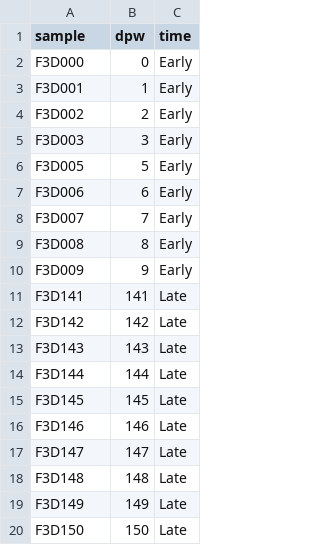
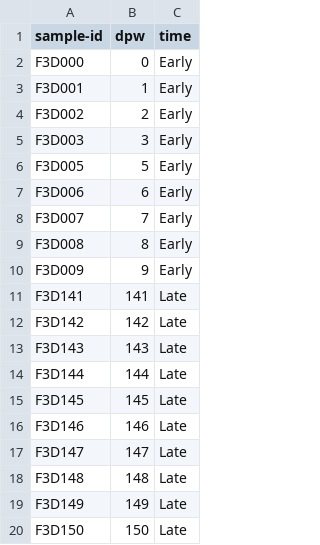
Before and after one commit to vinibfranc/NeoprospecTest, a CSV file: metadata.csv, drawn as a sheet.

```diff
--- a/metadata.csv
+++ b/metadata.csv
@@ -1,2 +1,2 @@
-sample	dpw	time
+sample-id	dpw	time
 F3D000	0	Early
```
Also changed, not shown: 4 other files.
